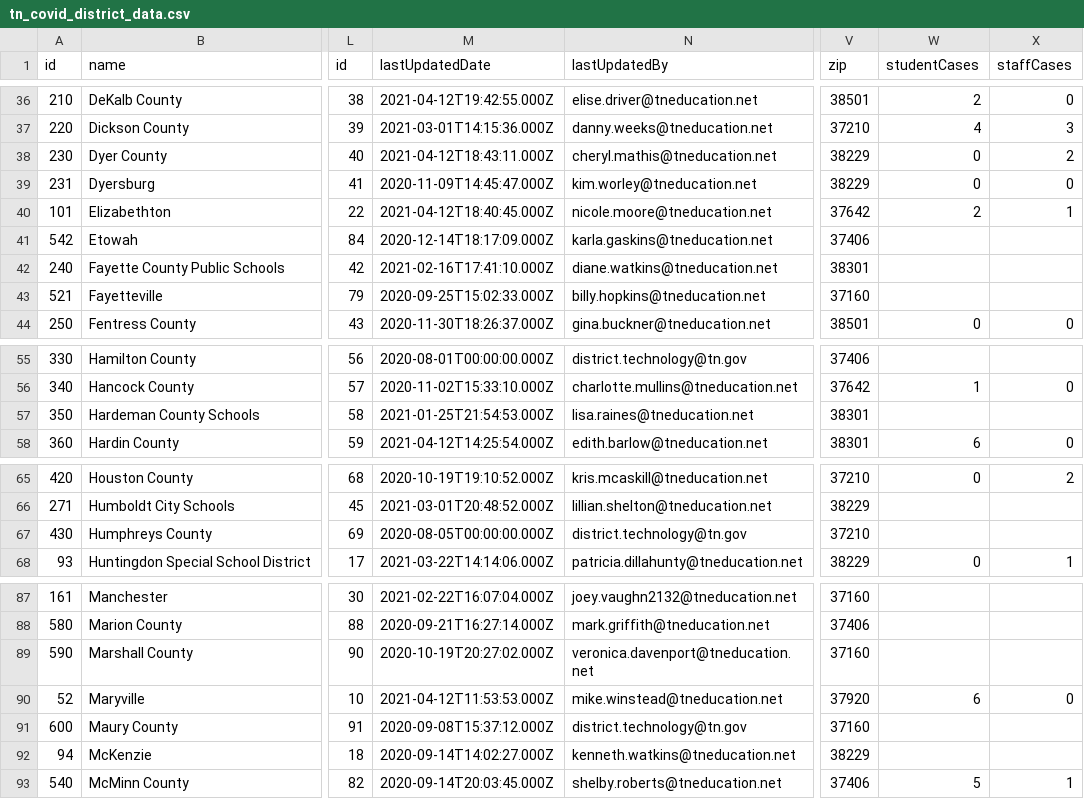
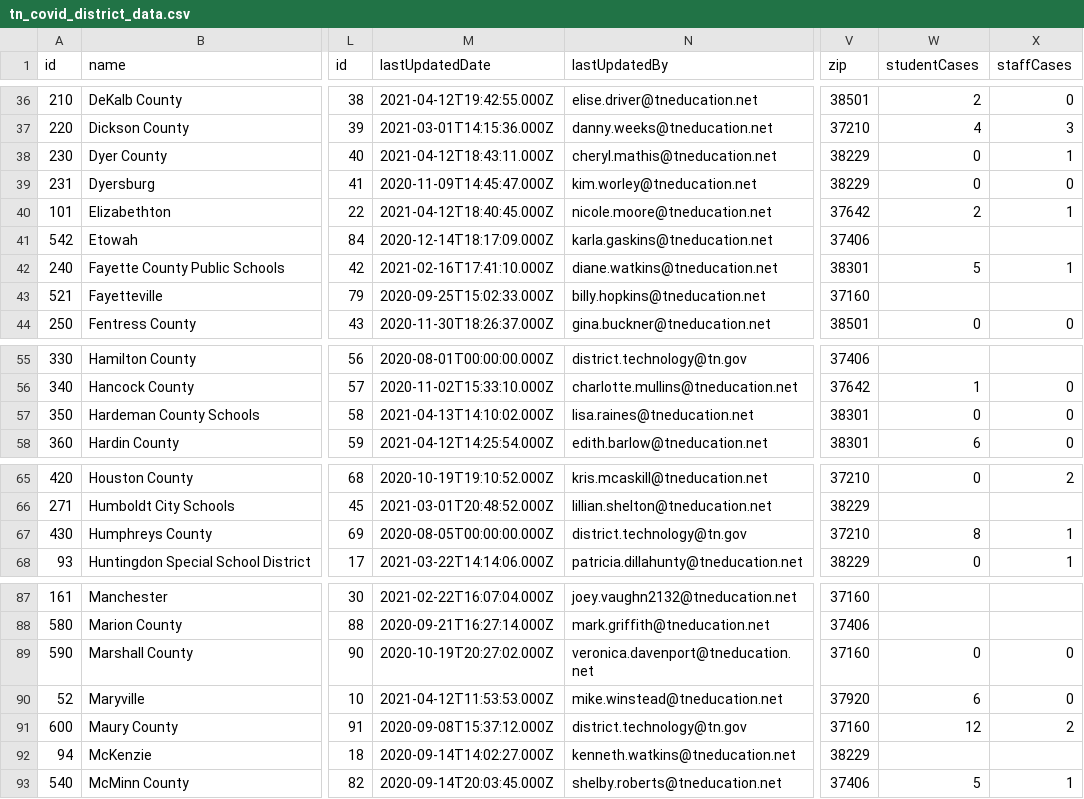
Before and after one commit to Chalkbeat/tn-covid-data, a CSV file: tn_covid_district_data.csv, drawn as a sheet; only a part is shown, gaps mark what is left out; the diff names each change by its address in the sheet, - before the commit and + after, or states it on an @@ line.

```diff
--- a/tn_covid_district_data.csv
+++ b/tn_covid_district_data.csv
-X38 (staffCases): 2
+X38 (staffCases): 1
-W42 (studentCases): (empty)
+W42 (studentCases): 5
-X42 (staffCases): (empty)
+X42 (staffCases): 1
-M57 (lastUpdatedDate): 2021-01-25T21:54:53.000Z
+M57 (lastUpdatedDate): 2021-04-13T14:10:02.000Z
-W57 (studentCases): (empty)
+W57 (studentCases): 0
-X57 (staffCases): (empty)
+X57 (staffCases): 0
-W67 (studentCases): (empty)
+W67 (studentCases): 8
-X67 (staffCases): (empty)
+X67 (staffCases): 1
-W89 (studentCases): (empty)
+W89 (studentCases): 0
-X89 (staffCases): (empty)
+X89 (staffCases): 0
-W91 (studentCases): (empty)
+W91 (studentCases): 12
-X91 (staffCases): (empty)
+X91 (staffCases): 2
```
